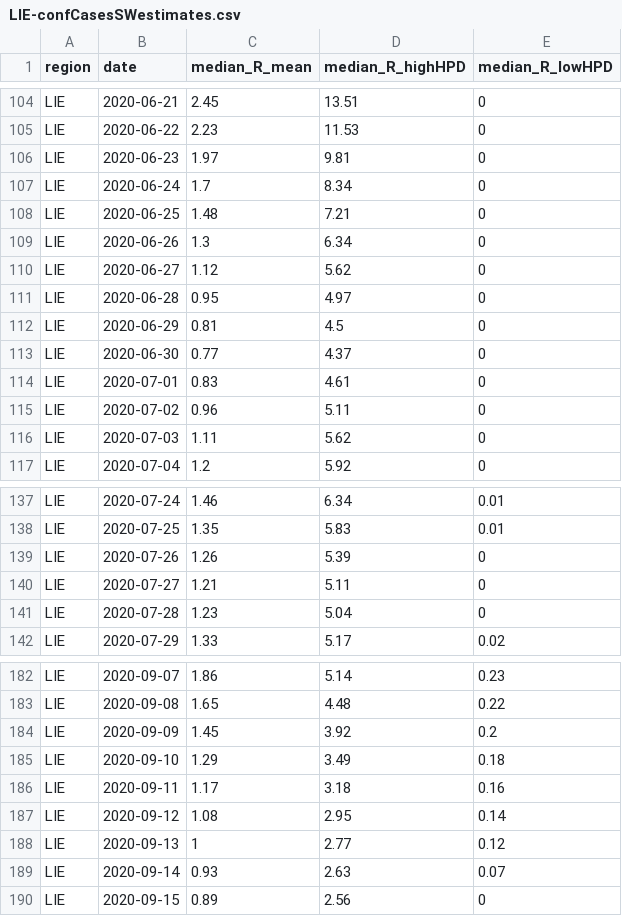
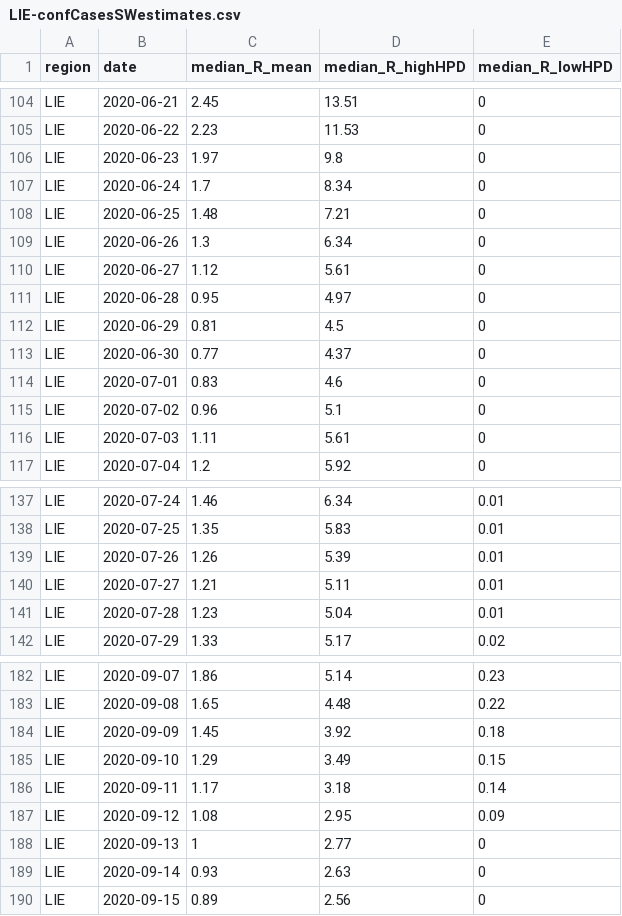
Before and after one commit to covid-19-Re/dailyRe-Data, a CSV file: LIE-confCasesSWestimates.csv, drawn as a sheet; only a part is shown, gaps mark what is left out; the diff covers the shown part only.

```diff
--- a/LIE-confCasesSWestimates.csv
+++ b/LIE-confCasesSWestimates.csv
@@ -105,3 +105,3 @@ LIE,2020-06-21,2.45,13.51,0
 LIE,2020-06-22,2.23,11.53,0
-LIE,2020-06-23,1.97,9.81,0
+LIE,2020-06-23,1.97,9.8,0
 LIE,2020-06-24,1.7,8.34,0
@@ -109,3 +109,3 @@ LIE,2020-06-25,1.48,7.21,0
 LIE,2020-06-26,1.3,6.34,0
-LIE,2020-06-27,1.12,5.62,0
+LIE,2020-06-27,1.12,5.61,0
 LIE,2020-06-28,0.95,4.97,0
@@ -113,5 +113,5 @@ LIE,2020-06-29,0.81,4.5,0
 LIE,2020-06-30,0.77,4.37,0
-LIE,2020-07-01,0.83,4.61,0
-LIE,2020-07-02,0.96,5.11,0
-LIE,2020-07-03,1.11,5.62,0
+LIE,2020-07-01,0.83,4.6,0
+LIE,2020-07-02,0.96,5.1,0
+LIE,2020-07-03,1.11,5.61,0
 LIE,2020-07-04,1.2,5.92,0
@@ -138,5 +138,5 @@ LIE,2020-07-24,1.46,6.34,0.01
 LIE,2020-07-25,1.35,5.83,0.01
-LIE,2020-07-26,1.26,5.39,0
-LIE,2020-07-27,1.21,5.11,0
-LIE,2020-07-28,1.23,5.04,0
+LIE,2020-07-26,1.26,5.39,0.01
+LIE,2020-07-27,1.21,5.11,0.01
+LIE,2020-07-28,1.23,5.04,0.01
 LIE,2020-07-29,1.33,5.17,0.02
@@ -183,8 +183,8 @@ LIE,2020-09-07,1.86,5.14,0.23
 LIE,2020-09-08,1.65,4.48,0.22
-LIE,2020-09-09,1.45,3.92,0.2
-LIE,2020-09-10,1.29,3.49,0.18
-LIE,2020-09-11,1.17,3.18,0.16
-LIE,2020-09-12,1.08,2.95,0.14
-LIE,2020-09-13,1,2.77,0.12
-LIE,2020-09-14,0.93,2.63,0.07
+LIE,2020-09-09,1.45,3.92,0.18
+LIE,2020-09-10,1.29,3.49,0.15
+LIE,2020-09-11,1.17,3.18,0.14
+LIE,2020-09-12,1.08,2.95,0.09
+LIE,2020-09-13,1,2.77,0
+LIE,2020-09-14,0.93,2.63,0
 LIE,2020-09-15,0.89,2.56,0
```
Also changed, not shown: 29 edited cells elsewhere in this file, LIE-estimates.csv.
